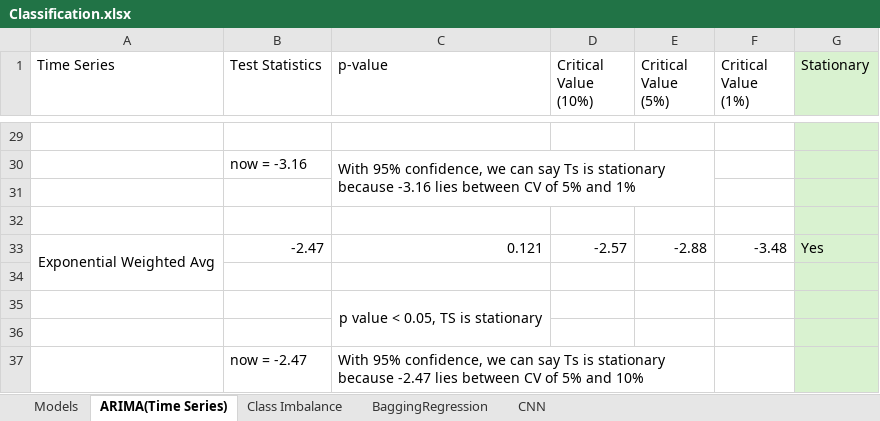
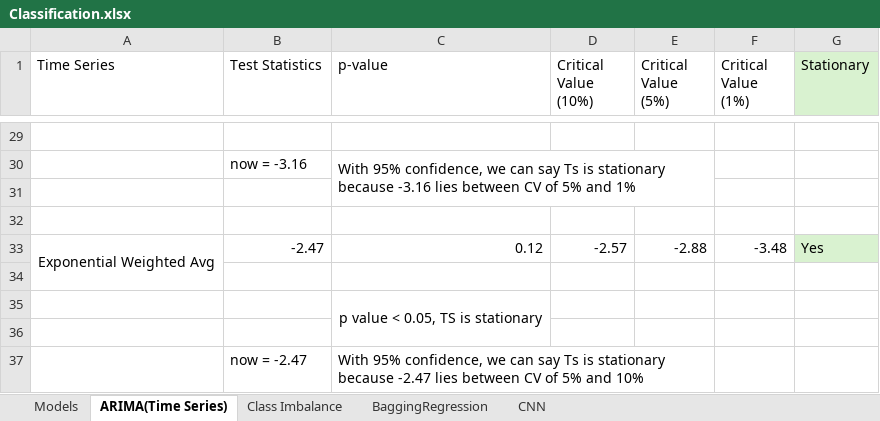
Before and after one commit to HishitaGupta/AI-ML-Progress, an Excel workbook: ML/Classification/Classification.xlsx, sheet ARIMA(Time Series), drawn as a sheet; only a part is shown, gaps mark what is left out; values as stored, in another font and other column widths than the file's, no borders; the diff covers the shown part only; the diff names each change by its address in the sheet, - before the commit and + after, or states it on an @@ line.

```diff
--- a/ML/Classification/Classification.xlsx (sheet ARIMA(Time Series))
+++ b/ML/Classification/Classification.xlsx (sheet ARIMA(Time Series))
-G29:G32 fill: #D9F2D0
+G29:G32 fill: none
-C33 (p-value): 0.121
+C33 (p-value): 0.12
-G34:G37 fill: #D9F2D0
+G34:G37 fill: none
```
Also changed, not shown: 2 edited cells and cell formats elsewhere in this sheet, sheet BaggingRegression, sheet Models, sheet CNN, 2 other files.
